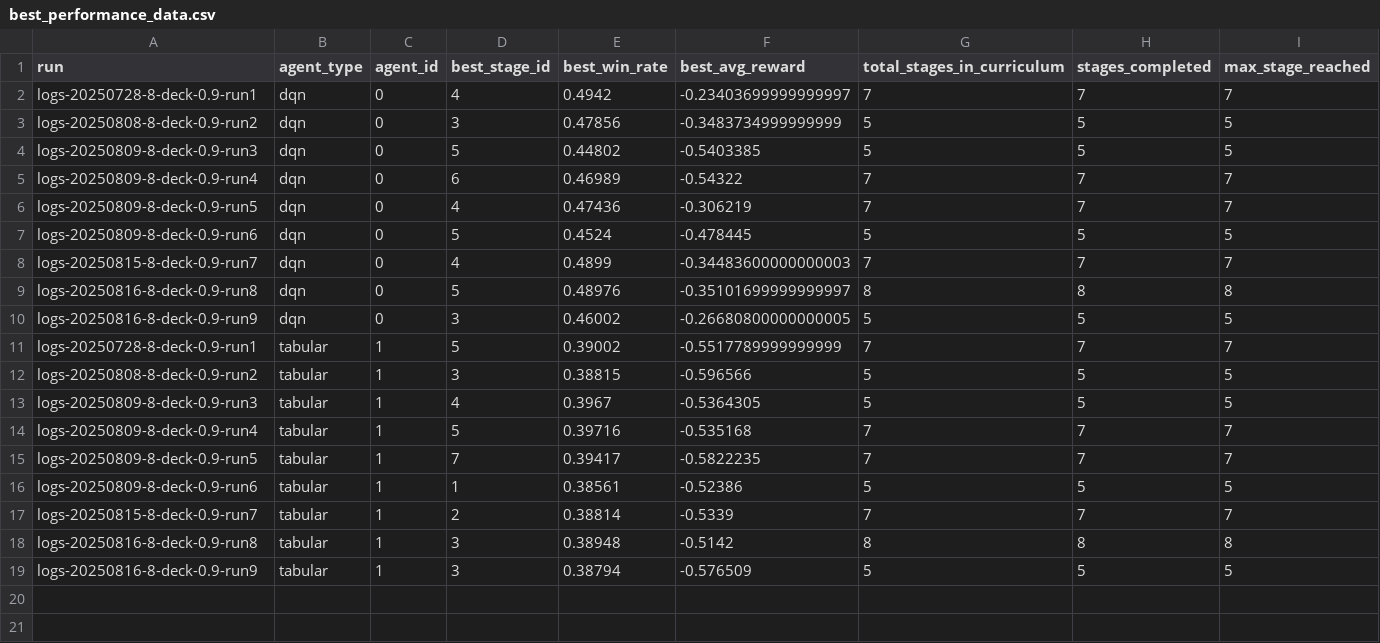
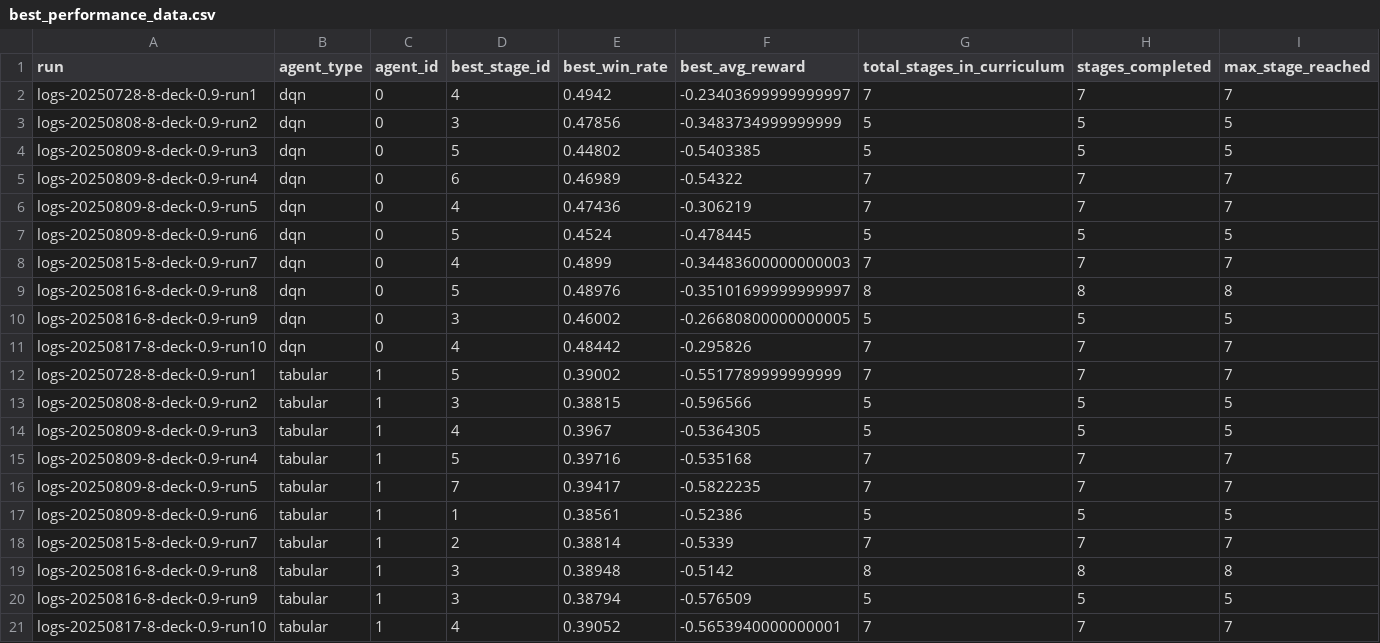
Before and after one commit to LUH-AI-devnerds/llm-guided-curriculum-rl, a CSV file: paper_results_8deck/best_performance_data.csv, drawn as a sheet; the diff names each change by its address in the sheet, - before the commit and + after, or states it on an @@ line.

```diff
--- a/paper_results_8deck/best_performance_data.csv
+++ b/paper_results_8deck/best_performance_data.csv
+row 11: logs-20250817-8-deck-0.9-run10 | dqn | 0 | 4 | 0.48442 | -0.295826 | 7 | 7 | 7
+row 21: logs-20250817-8-deck-0.9-run10 | tabular | 1 | 4 | 0.39052 | -0.5653940000000001 | 7 | 7 | 7
```
Also changed, not shown: paper_results_8deck/agent_progression_data.csv, paper_results_8deck/stage_performance_data.csv, 51 other files.
